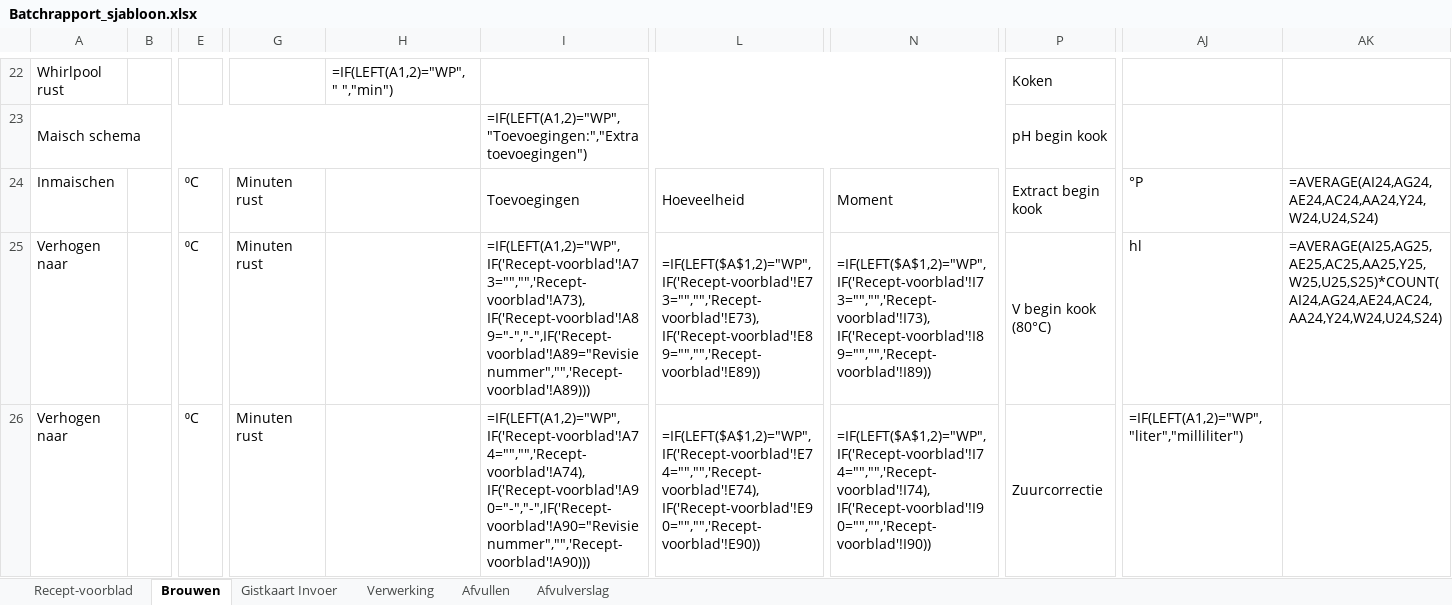
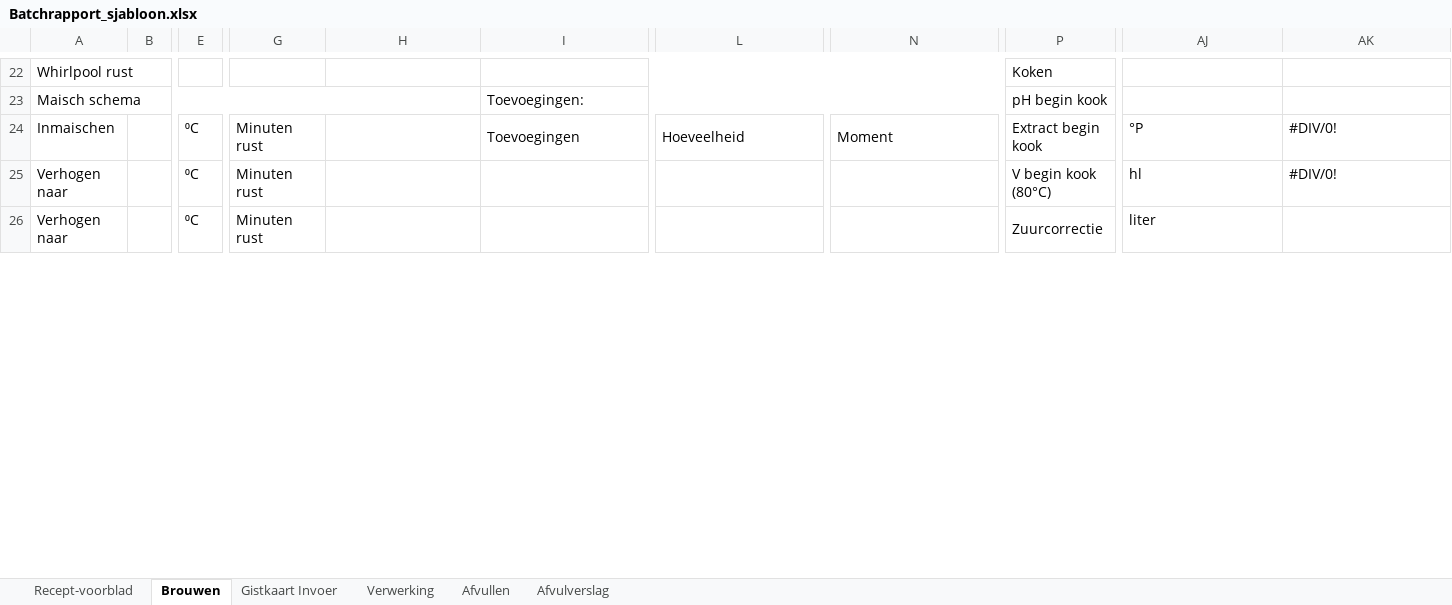
Before and after one commit to Jaap-Jopen/Jopen_Batch_Database, an Excel workbook: batchrapport-generator/Batchrapport_sjabloon.xlsx, sheet Brouwen, drawn as a sheet; only a part is shown, gaps mark what is left out; values as stored, in another font and other column widths than the file's, no cell formats; formulas without a stored value are shown as written; conditional formats not drawn; removed rows and columns are numbered as before the commit, all else as after; rows hold the shown columns only; the diff covers the shown part only; the diff names each change by its address in the sheet, - before the commit and + after, or states it on an @@ line.

```diff
--- a/batchrapport-generator/Batchrapport_sjabloon.xlsx (sheet Brouwen)
+++ b/batchrapport-generator/Batchrapport_sjabloon.xlsx (sheet Brouwen)
-H22: =IF(LEFT(A1,2)="WP", " ","min")
+H22: (empty)
-I23: =IF(LEFT(A1,2)="WP", "Toevoegingen:","Extra toevoegingen")
+I23: Toevoegingen:
-AK24: =AVERAGE(AI24,AG24,AE24,AC24,AA24,Y24,W24,U24,S24)
+AK24: #DIV/0!
-I25: =IF(LEFT(A1,2)="WP",IF('Recept-voorblad'!A73="","",'Recept-voorblad'!A73),IF('Recept-voorblad'!A89="-","-",IF('Recept-voorblad'!A89="Revisie nummer","",'Recept-voorblad'!A89)))
+I25: (empty)
-L25: =IF(LEFT($A$1,2)="WP",IF('Recept-voorblad'!E73="","",'Recept-voorblad'!E73),IF('Recept-voorblad'!E89="","",'Recept-voorblad'!E89))
+L25: (empty)
-N25: =IF(LEFT($A$1,2)="WP",IF('Recept-voorblad'!I73="","",'Recept-voorblad'!I73),IF('Recept-voorblad'!I89="","",'Recept-voorblad'!I89))
+N25: (empty)
-AK25: =AVERAGE(AI25,AG25,AE25,AC25,AA25,Y25,W25,U25,S25)*COUNT(AI24,AG24,AE24,AC24,AA24,Y24,W24,U24,S24)
+AK25: #DIV/0!
-row 26: Verhogen naar |  | ⁰C | Minuten rust |  | =IF(LEFT(A1,2)="WP",IF('Recept-voorblad'!A74="","",'Recept-voorblad'!A74),IF('Recept-voorblad'!A90="-","-",IF('Recept-voorblad'!A90="Revisie nummer","",'Recept-voorblad'!A90))) | =IF(LEFT($A$1,2)="WP",IF('Recept-voorblad'!E74="","",'Recept-voorblad'!E74),IF('Recept-voorblad'!E90="","",'Recept-voorblad'!E90)) | =IF(LEFT($A$1,2)="WP",IF('Recept-voorblad'!I74="","",'Recept-voorblad'!I74),IF('Recept-voorblad'!I90="","",'Recept-voorblad'!I90)) | Zuurcorrectie | =IF(LEFT(A1,2)="WP", "liter","milliliter")
+row 26: Verhogen naar |  | ⁰C | Minuten rust |  |  |  |  | Zuurcorrectie | liter
```
Also changed, not shown: 23 added rows, 23 removed rows and 84 edited cells elsewhere in this sheet, sheet Gistkaart Invoer, sheet Afvulverslag, sheet Recept-voorblad, sheet Afvullen, sheet Verwerking, cell formats, formulas that keep their value, hidden cells, charts or pictures.
